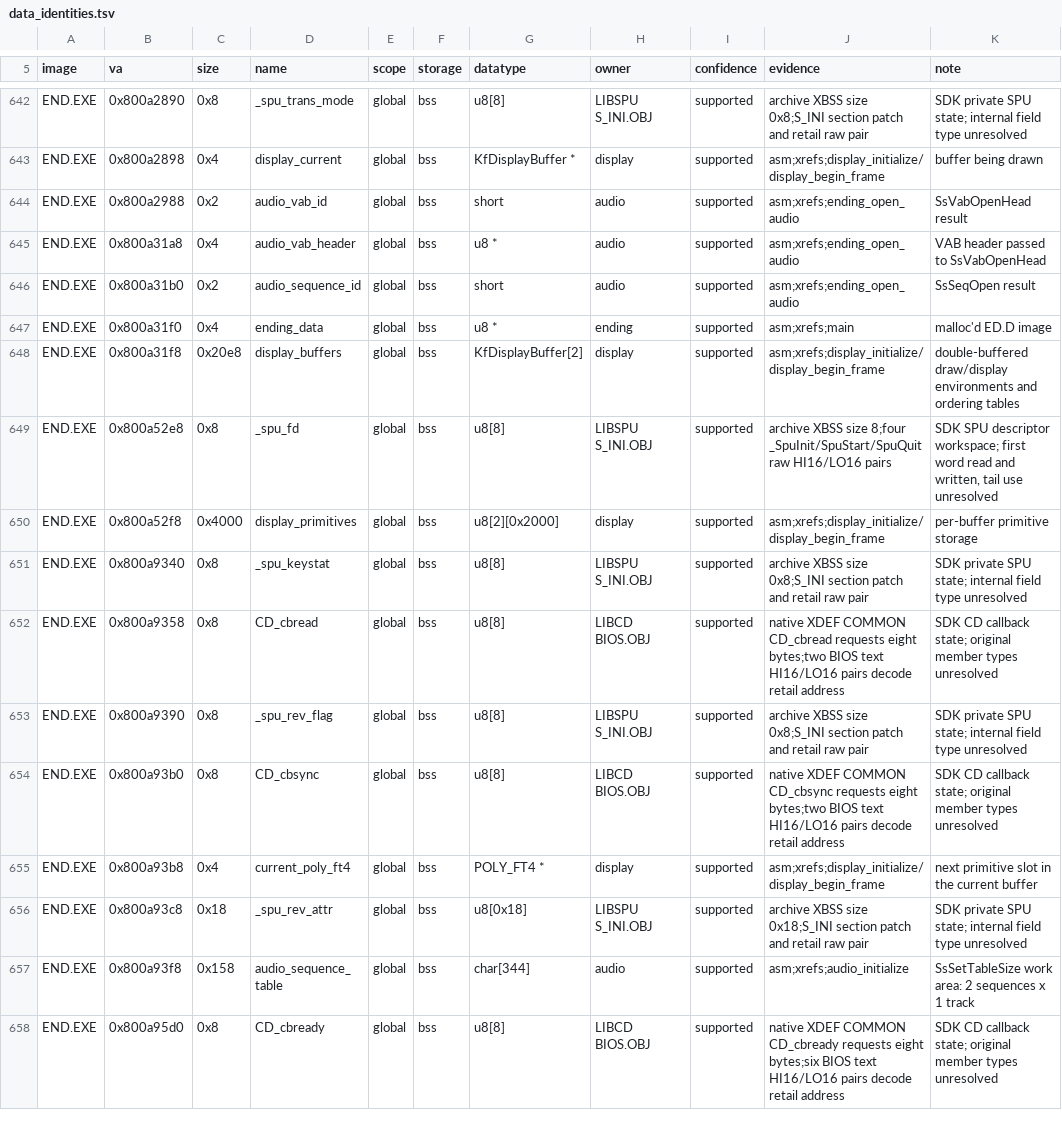
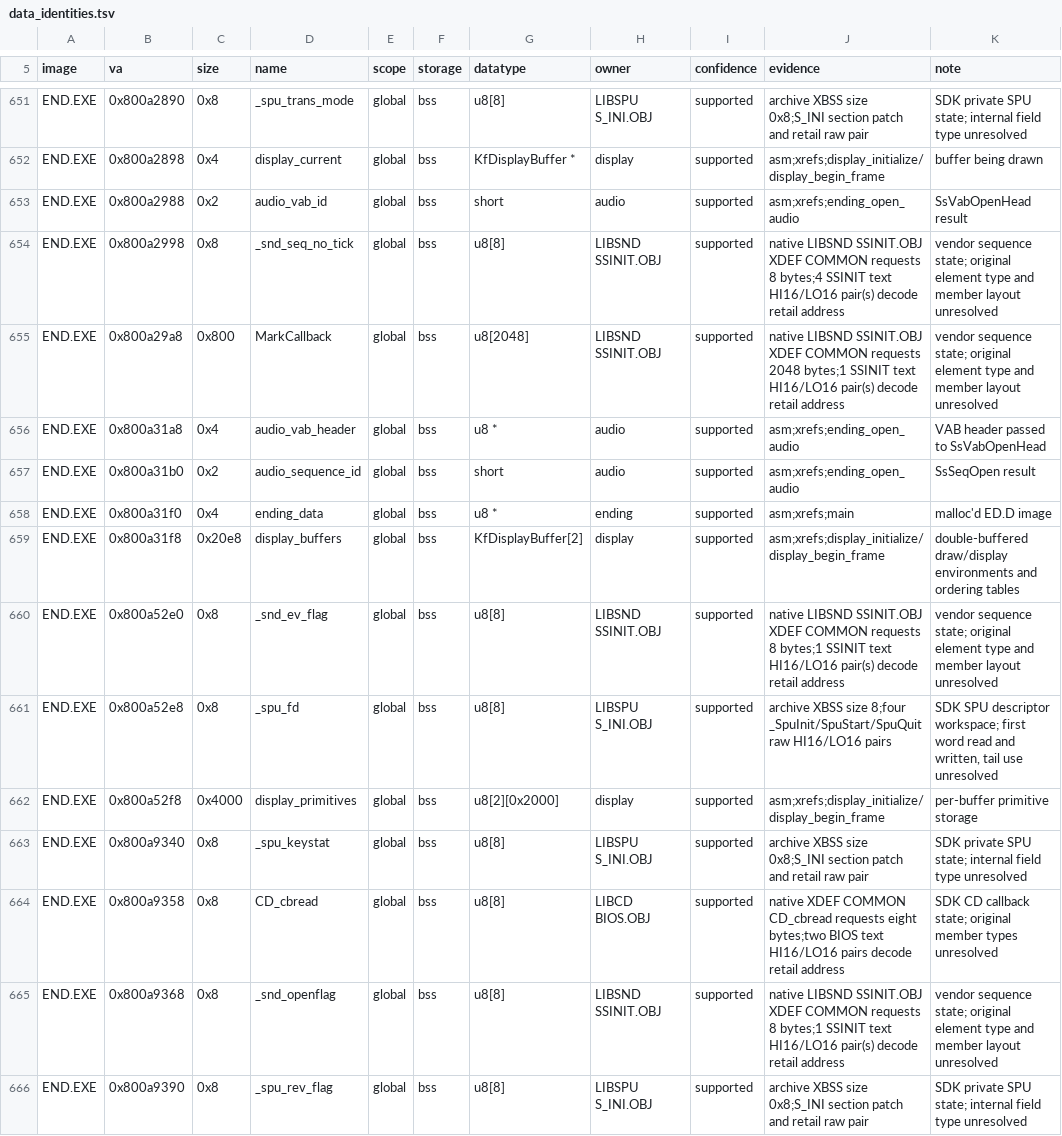
Before and after one commit to sushi-shi/kings-field-2-decomp, a TSV file: config/retail/data_identities.tsv, drawn as a sheet; only a part is shown, gaps mark what is left out; the shorter side is filled out with more unchanged rows; the diff covers the shown part only; the diff names each change by its address in the sheet, - before the commit and + after, or states it on an @@ line.

Commit message:
data: identify overlay sequence initializer workspaces

```diff
--- a/config/retail/data_identities.tsv
+++ b/config/retail/data_identities.tsv
+row 654: END.EXE | 0x800a2998 | 0x8 | _snd_seq_no_tick | global | bss | u8[8] | LIBSND SSINIT.OBJ | supported | native LIBSND SSINIT.OBJ XDEF COMMON requests 8 bytes;4 SSINIT text HI16/LO16 pair(s) decode retail address | vendor sequence state; original element type and member layout unresolved
+row 655: END.EXE | 0x800a29a8 | 0x800 | MarkCallback | global | bss | u8[2048] | LIBSND SSINIT.OBJ | supported | native LIBSND SSINIT.OBJ XDEF COMMON requests 2048 bytes;1 SSINIT text HI16/LO16 pair(s) decode retail address | vendor sequence state; original element type and member layout unresolved
+row 660: END.EXE | 0x800a52e0 | 0x8 | _snd_ev_flag | global | bss | u8[8] | LIBSND SSINIT.OBJ | supported | native LIBSND SSINIT.OBJ XDEF COMMON requests 8 bytes;1 SSINIT text HI16/LO16 pair(s) decode retail address | vendor sequence state; original element type and member layout unresolved
+row 665: END.EXE | 0x800a9368 | 0x8 | _snd_openflag | global | bss | u8[8] | LIBSND SSINIT.OBJ | supported | native LIBSND SSINIT.OBJ XDEF COMMON requests 8 bytes;1 SSINIT text HI16/LO16 pair(s) decode retail address | vendor sequence state; original element type and member layout unresolved
```
Also changed, not shown: 14 added rows elsewhere in this file.
